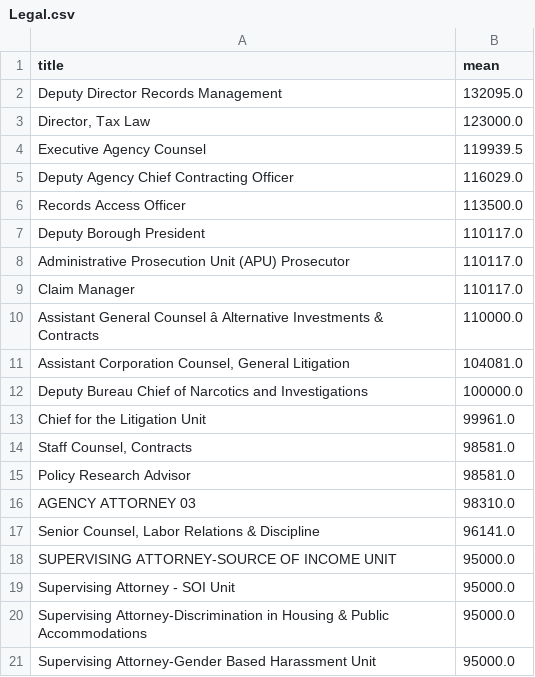
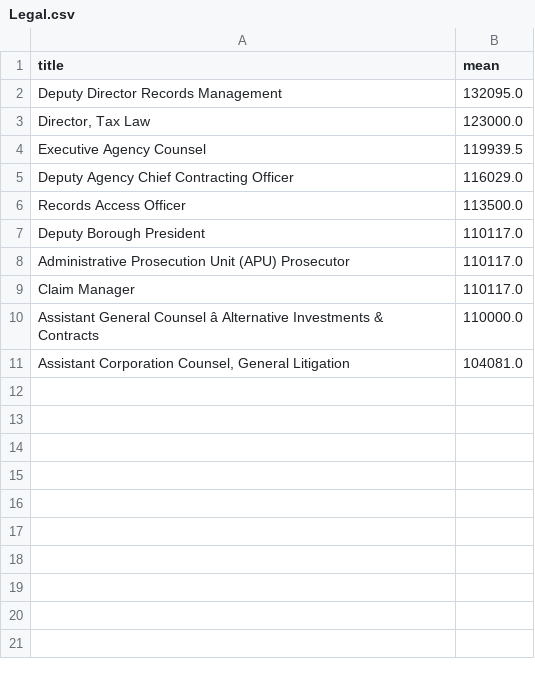
Before and after one commit to pyropig/DCAS_jobposition, a CSV file: itdata/Legal.csv, drawn as a sheet; the diff names each change by its address in the sheet, - before the commit and + after, or states it on an @@ line.

```diff
--- a/itdata/Legal.csv
+++ b/itdata/Legal.csv
-row 12: Deputy Bureau Chief of Narcotics and Investigations | 100000.0
-row 13: Chief for the Litigation Unit | 99961.0
-row 14: Staff Counsel, Contracts | 98581.0
-row 15: Policy Research Advisor | 98581.0
-row 16: AGENCY ATTORNEY 03 | 98310.0
-row 17: Senior Counsel, Labor Relations & Discipline | 96141.0
-row 18: SUPERVISING ATTORNEY-SOURCE OF INCOME UNIT | 95000.0
-row 19: Supervising Attorney - SOI Unit | 95000.0
-row 20: Supervising Attorney-Discrimination in Housing & Public Accommodations | 95000.0
-row 21: Supervising Attorney-Gender Based Harassment Unit | 95000.0
```
Also changed, not shown: itdata/Administration & Human Resources.csv, itdata/Constituent Services & Community Programs.csv, 10 other files.
